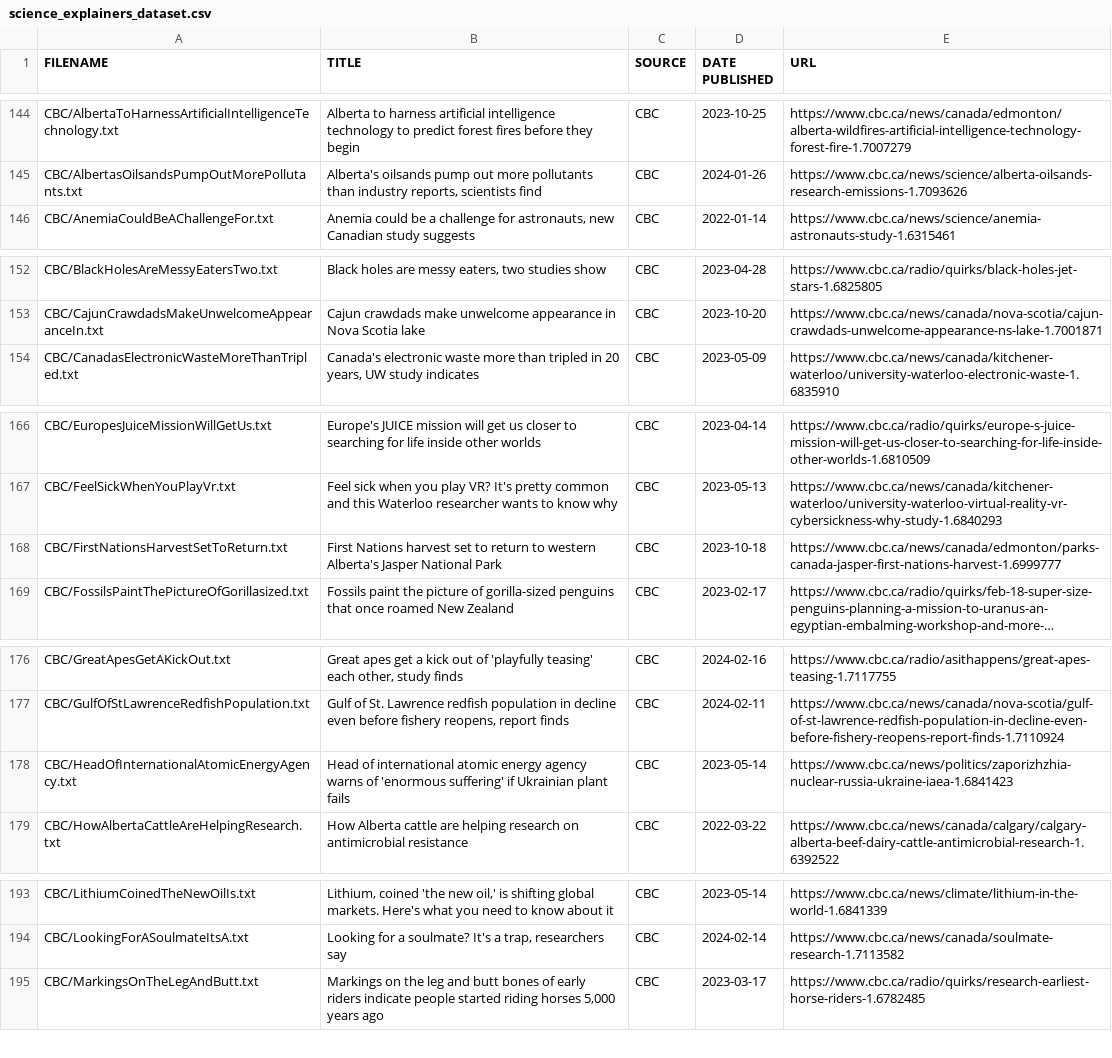
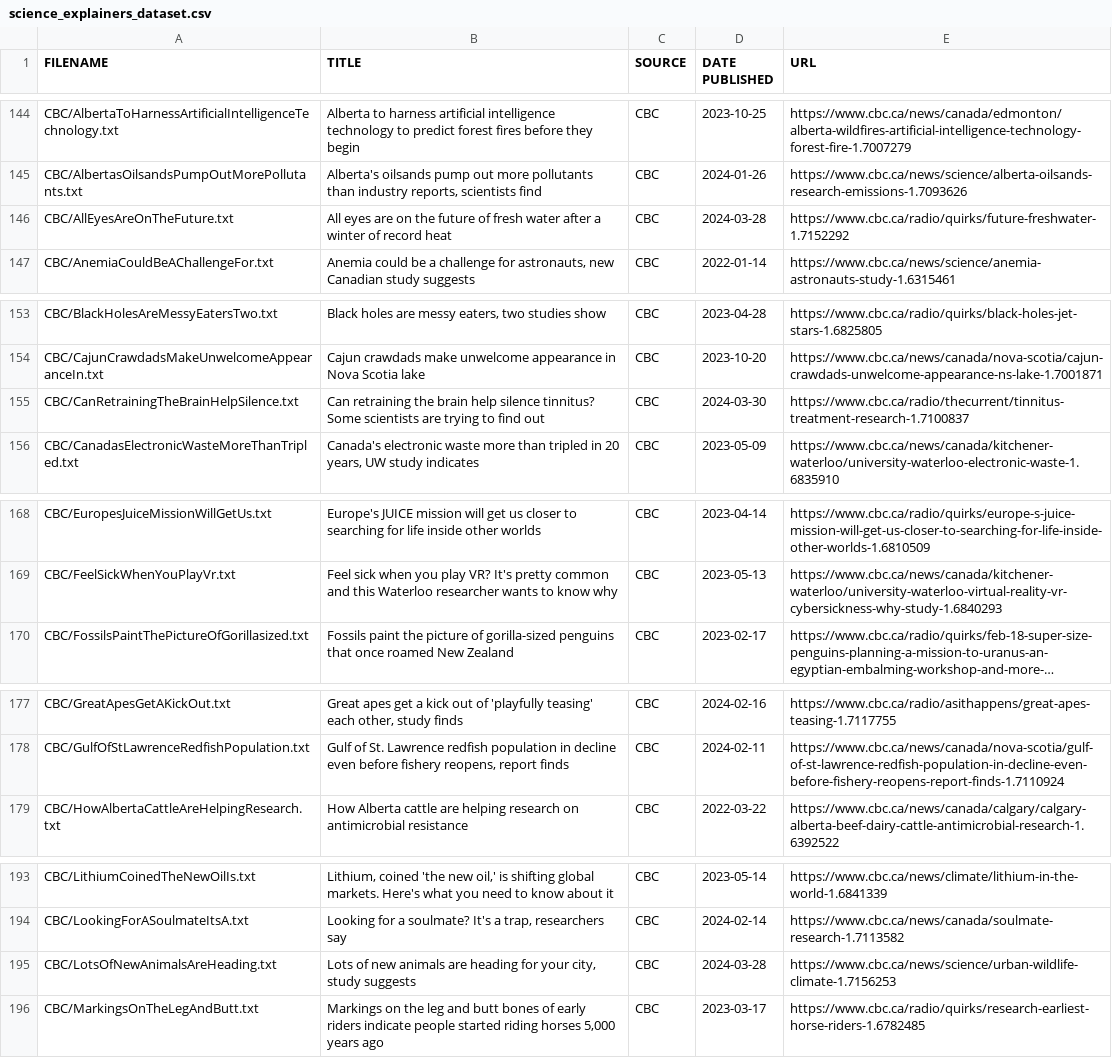
Before and after one commit to faithrts/science-explainers, a CSV file: dataset/science_explainers_dataset.csv, drawn as a sheet; only a part is shown, gaps mark what is left out; long unchanged cells end in …; removed rows and columns are numbered as before the commit, all else as after; the diff covers the shown part only; the diff names each change by its address in the sheet, - before the commit and + after, or states it on an @@ line.

```diff
--- a/dataset/science_explainers_dataset.csv
+++ b/dataset/science_explainers_dataset.csv
+row 146: CBC/AllEyesAreOnTheFuture.txt | All eyes are on the future of fresh water after a winter of record heat | CBC | 2024-03-28 | https://www.cbc.ca/radio/quirks/future-freshwater-1.7152292
+row 155: CBC/CanRetrainingTheBrainHelpSilence.txt | Can retraining the brain help silence tinnitus? Some scientists are trying to find out | CBC | 2024-03-30 | https://www.cbc.ca/radio/thecurrent/tinnitus-treatment-research-1.7100837
-row 168: CBC/FirstNationsHarvestSetToReturn.txt | First Nations harvest set to return to western Alberta's Jasper National Park | CBC | 2023-10-18 | https://www.cbc.ca/news/canada/edmonton/parks-canada-jasper-first-nations-harvest-1.6999777
-row 178: CBC/HeadOfInternationalAtomicEnergyAgency.txt | Head of international atomic energy agency warns of 'enormous suffering' if Ukrainian plant fails | CBC | 2023-05-14 | https://www.cbc.ca/news/politics/zaporizhzhia-nuclear-russia-ukraine-iaea-1.6841423
+row 195: CBC/LotsOfNewAnimalsAreHeading.txt | Lots of new animals are heading for your city, study suggests | CBC | 2024-03-28 | https://www.cbc.ca/news/science/urban-wildlife-climate-1.7156253
```
Also changed, not shown: 9 added rows and 10 removed rows elsewhere in this file, 1 other file.
